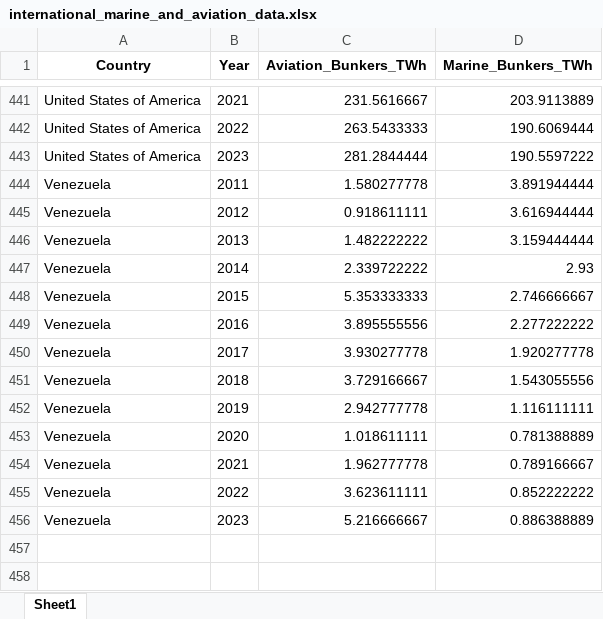
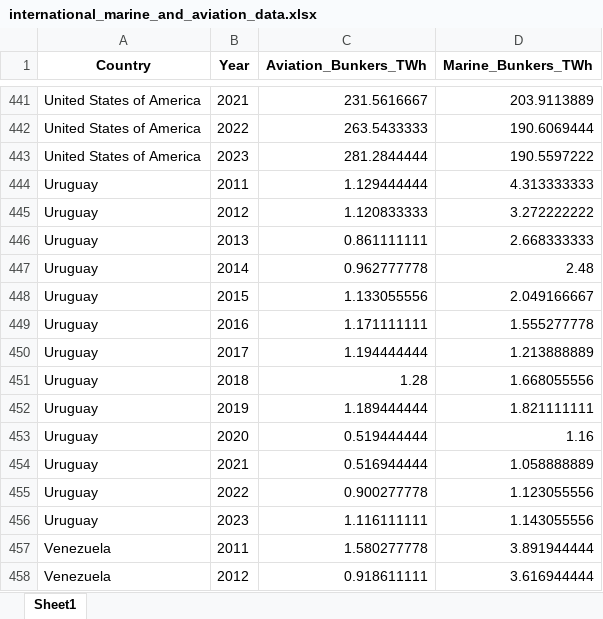
Before and after one commit to ljansen-iee/SEED, an Excel workbook: transport/input_data/global/international_marine_and_aviation_data.xlsx, sheet Sheet1, drawn as a sheet; only a part is shown, gaps mark what is left out; the shorter side is filled out with more unchanged rows; values as stored, in another font and other column widths than the file's, no borders; the diff names each change by its address in the sheet, - before the commit and + after, or states it on an @@ line.

```diff
--- a/transport/input_data/global/international_marine_and_aviation_data.xlsx (sheet Sheet1)
+++ b/transport/input_data/global/international_marine_and_aviation_data.xlsx (sheet Sheet1)
+row 444: Uruguay | 2011 | 1.129444444 | 4.313333333
+row 445: Uruguay | 2012 | 1.120833333 | 3.272222222
+row 446: Uruguay | 2013 | 0.861111111 | 2.668333333
+row 447: Uruguay | 2014 | 0.962777778 | 2.48
+row 448: Uruguay | 2015 | 1.133055556 | 2.049166667
+row 449: Uruguay | 2016 | 1.171111111 | 1.555277778
+row 450: Uruguay | 2017 | 1.194444444 | 1.213888889
+row 451: Uruguay | 2018 | 1.28 | 1.668055556
+row 452: Uruguay | 2019 | 1.189444444 | 1.821111111
+row 453: Uruguay | 2020 | 0.519444444 | 1.16
+row 454: Uruguay | 2021 | 0.516944444 | 1.058888889
+row 455: Uruguay | 2022 | 0.900277778 | 1.123055556
+row 456: Uruguay | 2023 | 1.116111111 | 1.143055556
```
Also changed, not shown: graphic_tool/Industry_type_analysis_table.xlsx, 19 other files.
